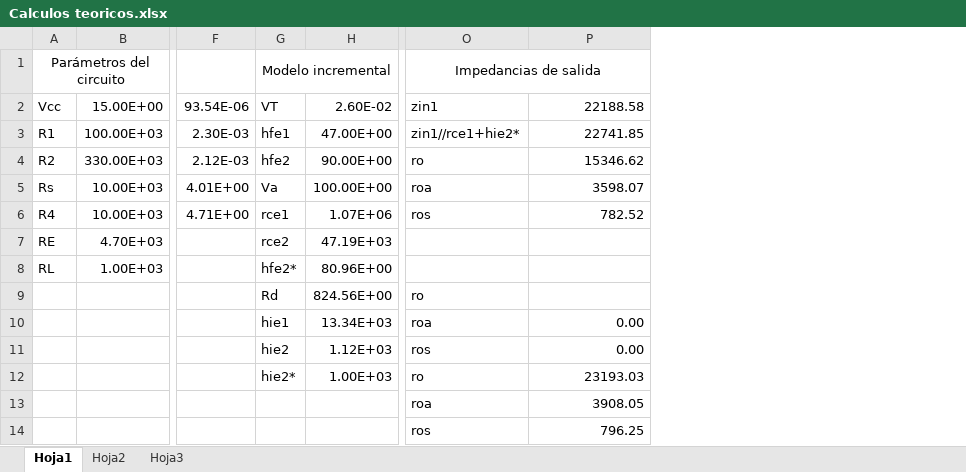
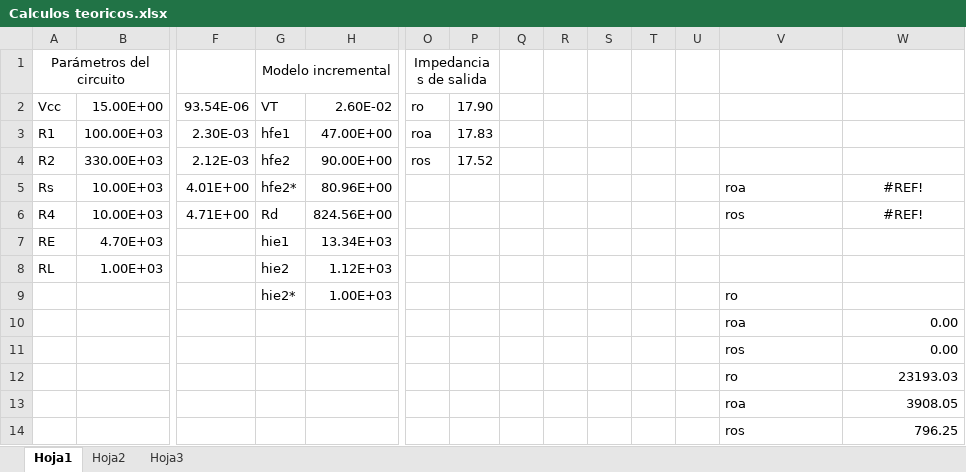
Before and after one commit to malenamuller/Electronica_1, an Excel workbook: TP1/Analisis/Calculos teoricos.xlsx, sheet Hoja1, drawn as a sheet; only a part is shown, gaps mark what is left out; values as stored, in another font and other column widths than the file's, no borders; removed rows and columns are numbered as before the commit, all else as after; rows hold the shown columns only; the diff names each change by its address in the sheet, - before the commit and + after, or states it on an @@ line.

Commit message:
Calculos teoricos listos

```diff
--- a/TP1/Analisis/Calculos teoricos.xlsx (sheet Hoja1)
+++ b/TP1/Analisis/Calculos teoricos.xlsx (sheet Hoja1)
+column O, rows 1-4: Impedancias de salida | ro | roa | ros
+column P, rows 2-4: 17.90 | 17.83 | 17.52
+column Q, empty
+column R, empty
+column S, empty
+column T, empty
+column U, empty
-V1: Impedancias de salida
+V1: (empty)
-O1:P1 merged
-V2: zin1
+V2: (empty)
-W2: 22188.58
+W2: (empty)
-V3: zin1//rce1+hie2*
+V3: (empty)
-W3: 22741.85
+W3: (empty)
-V4: ro
+V4: (empty)
-W4: 15346.62
+W4: (empty)
-G5: Va
+G5: hfe2*
-H5: 100.00E+00
+H5: 80.96E+00
-W5: 3598.07
+W5: #REF!
-W5:W6 alignment: right
+W5:W6 alignment: center
-G6: rce1
+G6: Rd
-H6: 1.07E+06
+H6: 824.56E+00
-W6: 782.52
+W6: #REF!
-G7: rce2
+G7: hie1
-H7: 47.19E+03
+H7: 13.34E+03
-G8: hfe2*
+G8: hie2
-H8: 80.96E+00
+H8: 1.12E+03
-row 9:  |  |  | Rd | 824.56E+00 | ro
-row 10:  |  |  | hie1 | 13.34E+03 | roa | 0.00
-row 11:  |  |  | hie2 | 1.12E+03 | ros | 0.00
-W9: 23193.03
+W9: (empty)
+row 10:  |  |  |  |  |  |  |  |  |  |  |  | roa | 0.00
+row 11:  |  |  |  |  |  |  |  |  |  |  |  | ros | 0.00
+row 12:  |  |  |  |  |  |  |  |  |  |  |  | ro | 23193.03
```
Also changed, not shown: formulas that keep their value.
